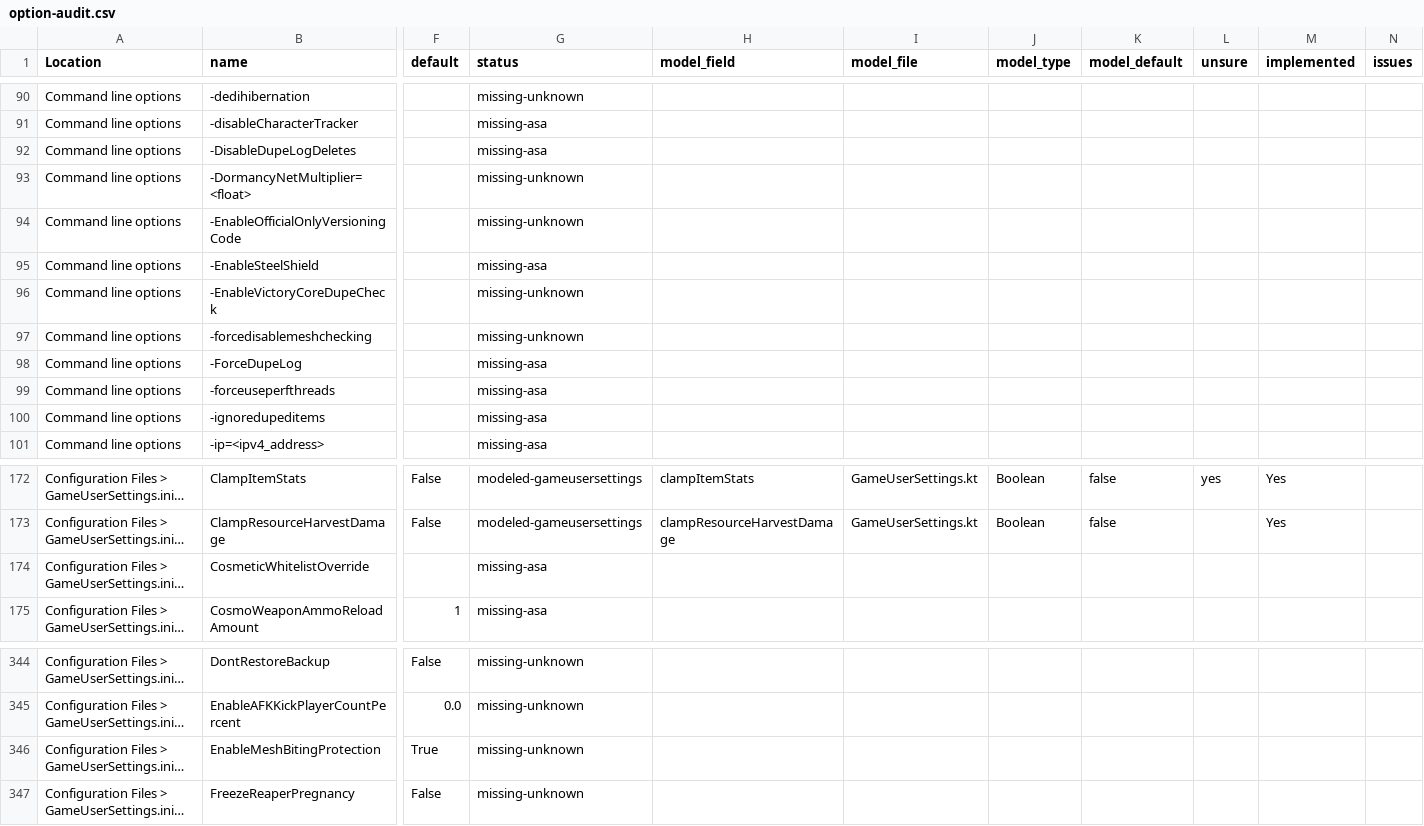
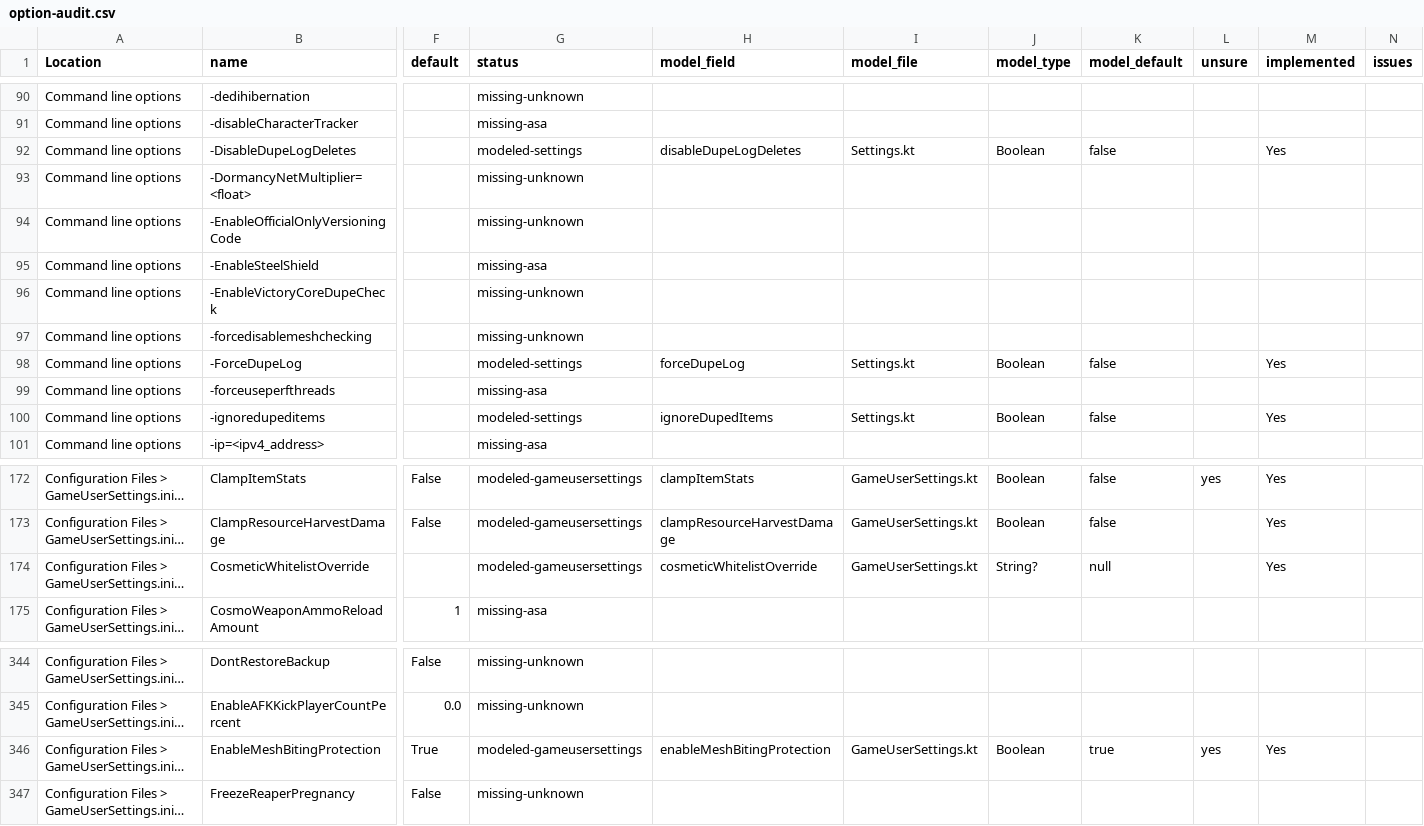
Before and after one commit to JensvandeWiel/ArkAscendedServerManager, a CSV file: docs/option-audit.csv, drawn as a sheet; only a part is shown, gaps mark what is left out; long unchanged cells end in …; the diff covers the shown part only; the diff names each change by its address in the sheet, - before the commit and + after, or states it on an @@ line.

```diff
--- a/docs/option-audit.csv
+++ b/docs/option-audit.csv
-G92 (status): missing-asa
+G92 (status): modeled-settings
-H92 (model_field): (empty)
+H92 (model_field): disableDupeLogDeletes
-I92 (model_file): (empty)
+I92 (model_file): Settings.kt
-J92 (model_type): (empty)
+J92 (model_type): Boolean
-K92 (model_default): (empty)
+K92 (model_default): false
-M92 (implemented): (empty)
+M92 (implemented): Yes
-G98 (status): missing-asa
+G98 (status): modeled-settings
-H98 (model_field): (empty)
+H98 (model_field): forceDupeLog
-I98 (model_file): (empty)
+I98 (model_file): Settings.kt
-J98 (model_type): (empty)
+J98 (model_type): Boolean
-K98 (model_default): (empty)
+K98 (model_default): false
-M98 (implemented): (empty)
+M98 (implemented): Yes
-G100 (status): missing-asa
+G100 (status): modeled-settings
-H100 (model_field): (empty)
+H100 (model_field): ignoreDupedItems
-I100 (model_file): (empty)
+I100 (model_file): Settings.kt
-J100 (model_type): (empty)
+J100 (model_type): Boolean
-K100 (model_default): (empty)
+K100 (model_default): false
-M100 (implemented): (empty)
+M100 (implemented): Yes
-G174 (status): missing-asa
+G174 (status): modeled-gameusersettings
-H174 (model_field): (empty)
+H174 (model_field): cosmeticWhitelistOverride
-I174 (model_file): (empty)
+I174 (model_file): GameUserSettings.kt
-J174 (model_type): (empty)
+J174 (model_type): String?
-K174 (model_default): (empty)
+K174 (model_default): null
-M174 (implemented): (empty)
+M174 (implemented): Yes
-G346 (status): missing-unknown
+G346 (status): modeled-gameusersettings
-H346 (model_field): (empty)
+H346 (model_field): enableMeshBitingProtection
-I346 (model_file): (empty)
+I346 (model_file): GameUserSettings.kt
-J346 (model_type): (empty)
+J346 (model_type): Boolean
-K346 (model_default): (empty)
+K346 (model_default): true
-L346 (unsure): (empty)
+L346 (unsure): yes
-M346 (implemented): (empty)
+M346 (implemented): Yes
```
Also changed, not shown: 46 edited cells elsewhere in this file, ArkServerOptions.csv, 1 other file.
